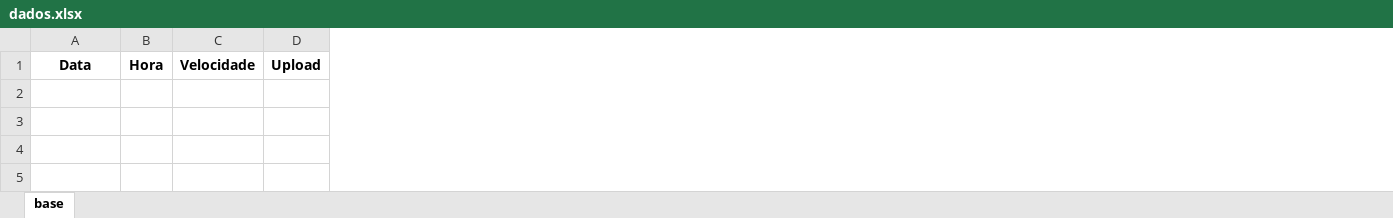
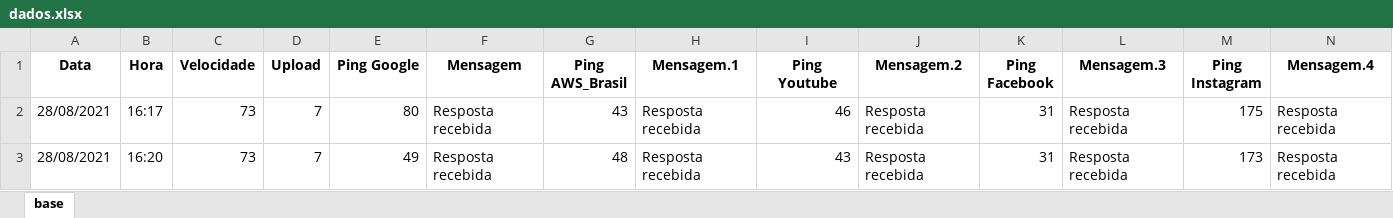
Before and after one commit to bguerbas/SpeedTest, an Excel workbook: dados.xlsx, sheet base, drawn as a sheet; values as stored, in another font and other column widths than the file's, no borders; the diff names each change by its address in the sheet, - before the commit and + after, or states it on an @@ line.

Commit message:
Registro de ping implementado com sucesso.

```diff
--- a/dados.xlsx (sheet base)
+++ b/dados.xlsx (sheet base)
+column E (Ping Google), empty
+column F (Mensagem), empty
+column G (Ping AWS_Brasil), empty
+column H (Mensagem.1), empty
+column I (Ping Youtube), empty
+column J (Mensagem.2), empty
+column K (Ping Facebook), empty
+column L (Mensagem.3), empty
+column M (Ping Instagram), empty
+column N (Mensagem.4), empty
+row 2: 28/08/2021 | 16:17 | 73 | 7 | 80 | Resposta recebida | 43 | Resposta recebida | 46 | Resposta recebida | 31 | Resposta recebida | 175 | Resposta recebida
+row 3: 28/08/2021 | 16:20 | 73 | 7 | 49 | Resposta recebida | 48 | Resposta recebida | 43 | Resposta recebida | 31 | Resposta recebida | 173 | Resposta recebida
```
Also changed, not shown: 2 other files.
